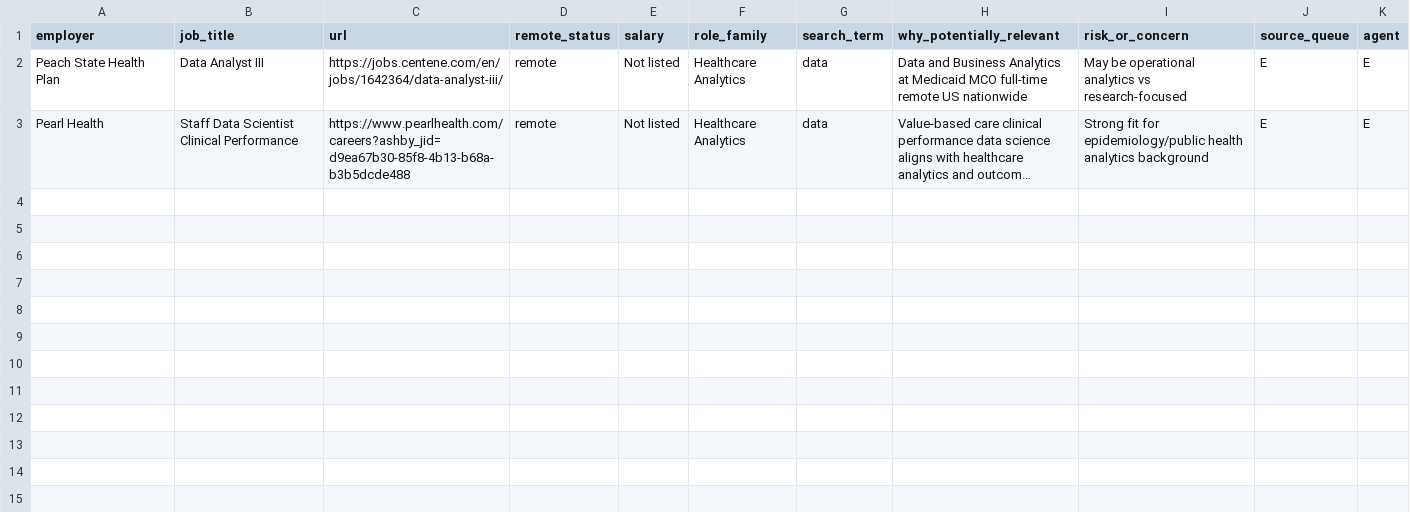
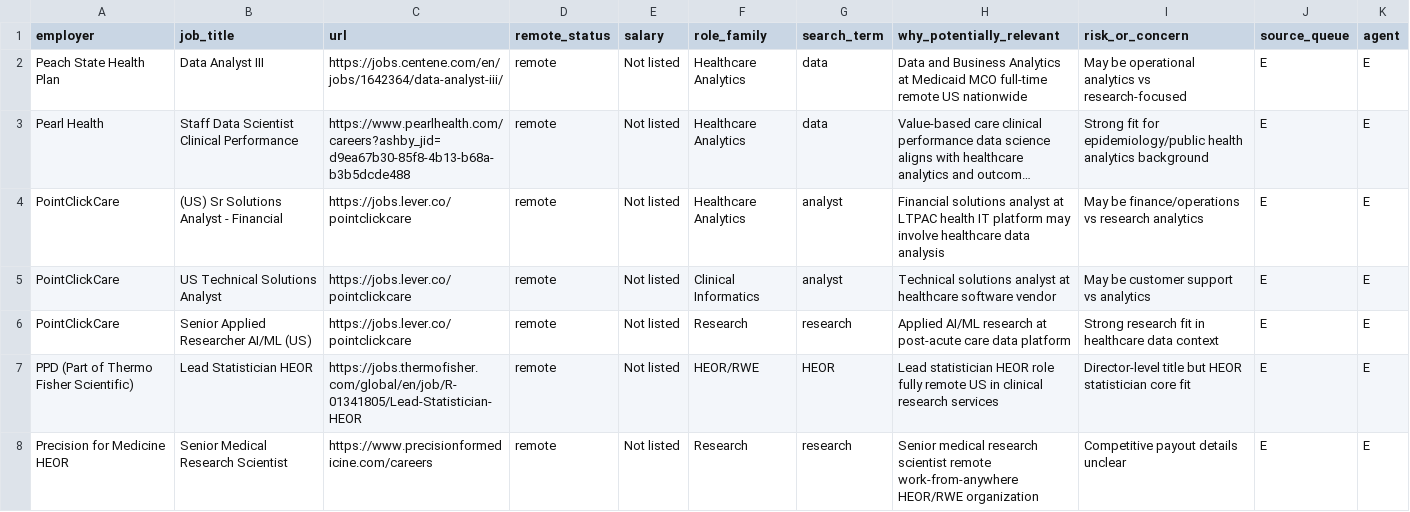
Before and after one commit to mattroth04-arch/Vm, a CSV file: job_search_expansion_E_results.csv, drawn as a sheet; long unchanged cells end in …; the diff names each change by its address in the sheet, - before the commit and + after, or states it on an @@ line.

```diff
--- a/job_search_expansion_E_results.csv
+++ b/job_search_expansion_E_results.csv
+row 4: PointClickCare | (US) Sr Solutions Analyst - Financial | https://jobs.lever.co/pointclickcare | remote | Not listed | Healthcare Analytics | analyst | Financial solutions analyst at LTPAC health IT platform may involve healthcare data analysis | May be finance/operations vs research analytics | E | E
+row 5: PointClickCare | US Technical Solutions Analyst | https://jobs.lever.co/pointclickcare | remote | Not listed | Clinical Informatics | analyst | Technical solutions analyst at healthcare software vendor | May be customer support vs analytics | E | E
+row 6: PointClickCare | Senior Applied Researcher AI/ML (US) | https://jobs.lever.co/pointclickcare | remote | Not listed | Research | research | Applied AI/ML research at post-acute care data platform | Strong research fit in healthcare data context | E | E
+row 7: PPD (Part of Thermo Fisher Scientific) | Lead Statistician HEOR | https://jobs.thermofisher.com/global/en/job/R-01341805/Lead-Statistician-HEOR | remote | Not listed | HEOR/RWE | HEOR | Lead statistician HEOR role fully remote US in clinical research services | Director-level title but HEOR statistician core fit | E | E
+row 8: Precision for Medicine HEOR | Senior Medical Research Scientist | https://www.precisionformedicine.com/careers | remote | Not listed | Research | research | Senior medical research scientist remote work-from-anywhere HEOR/RWE organization | Competitive payout details unclear | E | E
```
Also changed, not shown: 1 other file.
